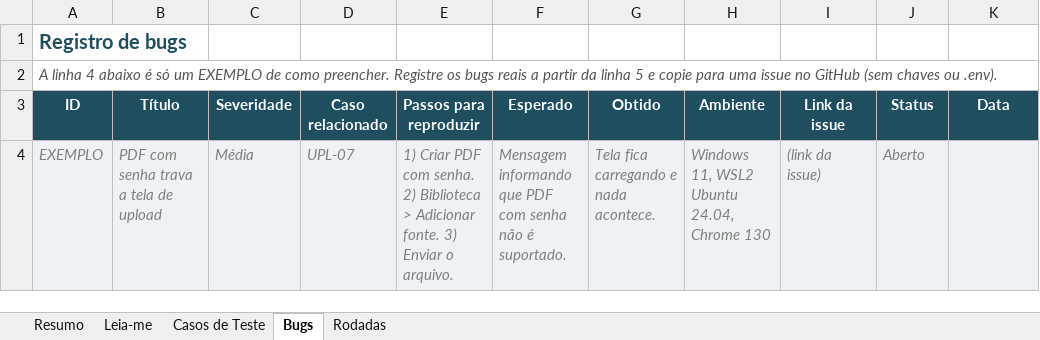
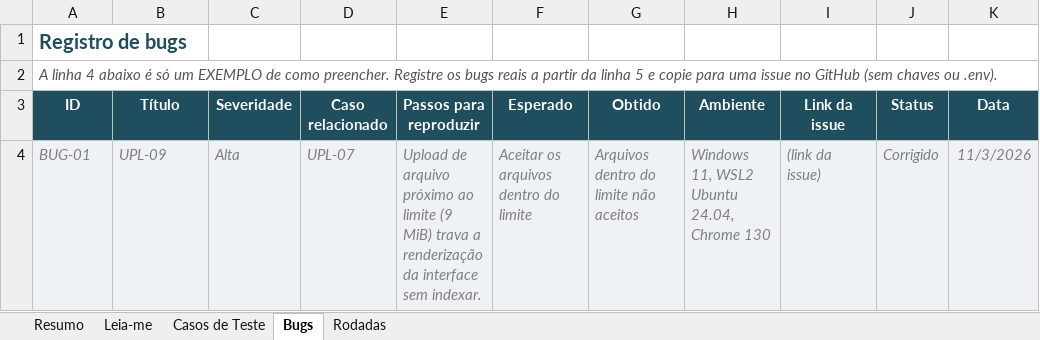
Before and after one commit to Oracle-hackatom-g10-team-4/Nova-mente-Solution, an Excel workbook: docs/qa/Casos_de_Teste_NovaMente_Atlas.xlsx, sheet Bugs, drawn as a sheet; values as stored, in another font and other column widths than the file's, no borders; removed rows and columns are numbered as before the commit, all else as after; the diff names each change by its address in the sheet, - before the commit and + after, or states it on an @@ line.

```diff
--- a/docs/qa/Casos_de_Teste_NovaMente_Atlas.xlsx (sheet Bugs)
+++ b/docs/qa/Casos_de_Teste_NovaMente_Atlas.xlsx (sheet Bugs)
-row 4: EXEMPLO | PDF com senha trava a tela de upload | Média | UPL-07 | 1) Criar PDF com senha. 2) Biblioteca > Adicionar fonte. 3) Enviar o arquivo. | Mensagem informando que PDF com senha não é suportado. | Tela fica carregando e nada acontece. | Windows 11, WSL2 Ubuntu 24.04, Chrome 130 | (link da issue) | Aberto
+row 4: BUG-01 | UPL-09 | Alta | UPL-07 | Upload de arquivo próximo ao limite (9 MiB) trava a renderização da interface sem indexar. | Aceitar os arquivos dentro do limite | Arquivos dentro do limite não aceitos | Windows 11, WSL2 Ubuntu 24.04, Chrome 130 | (link da issue) | Corrigido | 11/3/2026
```
Also changed, not shown: sheet Casos de Teste, sheet Resumo, 1 other file.
